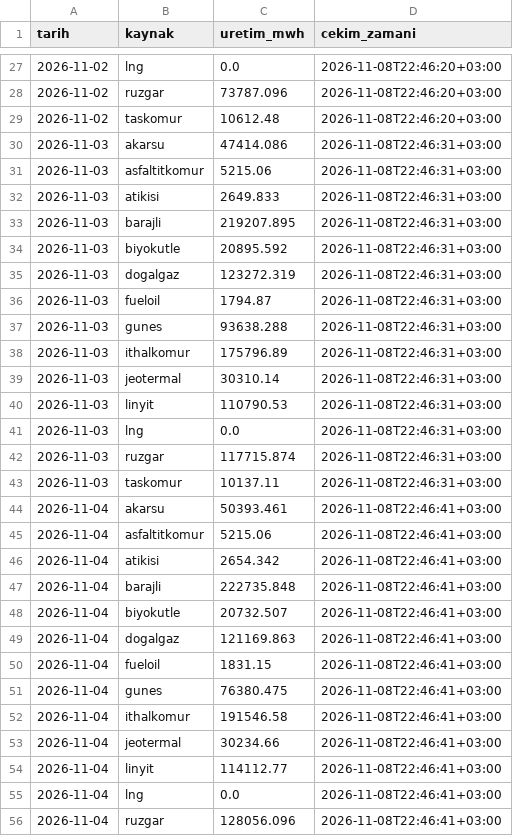
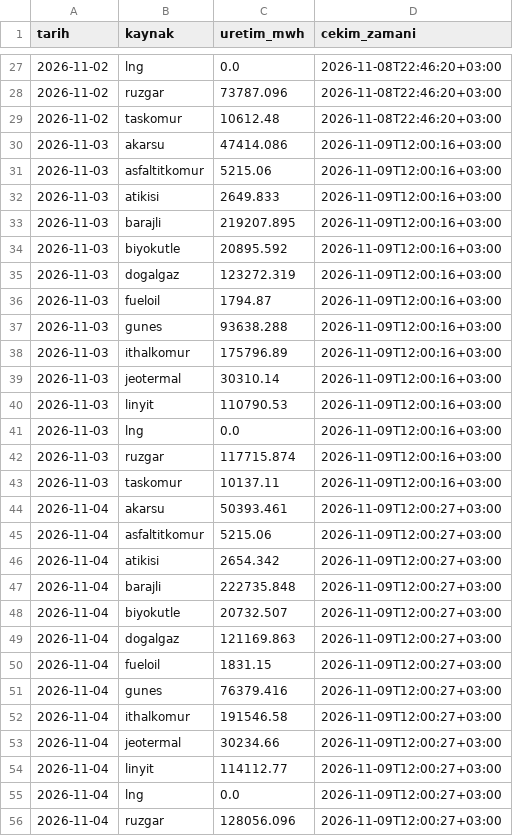
Before and after one commit to emresoykan/turkiye-energy-mcp, a CSV file: gunluk_uretim_kaynak/2026/2026-11.csv, drawn as a sheet; only a part is shown, gaps mark what is left out; the diff covers the shown part only.

```diff
--- a/gunluk_uretim_kaynak/2026/2026-11.csv
+++ b/gunluk_uretim_kaynak/2026/2026-11.csv
@@ -29,28 +29,28 @@ tarih,kaynak,uretim_mwh,cekim_zamani
 2026-11-02,taskomur,10612.48,2026-11-08T22:46:20+03:00
-2026-11-03,akarsu,47414.086,2026-11-08T22:46:31+03:00
-2026-11-03,asfaltitkomur,5215.06,2026-11-08T22:46:31+03:00
-2026-11-03,atikisi,2649.833,2026-11-08T22:46:31+03:00
-2026-11-03,barajli,219207.895,2026-11-08T22:46:31+03:00
-2026-11-03,biyokutle,20895.592,2026-11-08T22:46:31+03:00
-2026-11-03,dogalgaz,123272.319,2026-11-08T22:46:31+03:00
-2026-11-03,fueloil,1794.87,2026-11-08T22:46:31+03:00
-2026-11-03,gunes,93638.288,2026-11-08T22:46:31+03:00
-2026-11-03,ithalkomur,175796.89,2026-11-08T22:46:31+03:00
-2026-11-03,jeotermal,30310.14,2026-11-08T22:46:31+03:00
-2026-11-03,linyit,110790.53,2026-11-08T22:46:31+03:00
-2026-11-03,lng,0.0,2026-11-08T22:46:31+03:00
-2026-11-03,ruzgar,117715.874,2026-11-08T22:46:31+03:00
-2026-11-03,taskomur,10137.11,2026-11-08T22:46:31+03:00
-2026-11-04,akarsu,50393.461,2026-11-08T22:46:41+03:00
-2026-11-04,asfaltitkomur,5215.06,2026-11-08T22:46:41+03:00
-2026-11-04,atikisi,2654.342,2026-11-08T22:46:41+03:00
-2026-11-04,barajli,222735.848,2026-11-08T22:46:41+03:00
-2026-11-04,biyokutle,20732.507,2026-11-08T22:46:41+03:00
-2026-11-04,dogalgaz,121169.863,2026-11-08T22:46:41+03:00
-2026-11-04,fueloil,1831.15,2026-11-08T22:46:41+03:00
-2026-11-04,gunes,76380.475,2026-11-08T22:46:41+03:00
-2026-11-04,ithalkomur,191546.58,2026-11-08T22:46:41+03:00
-2026-11-04,jeotermal,30234.66,2026-11-08T22:46:41+03:00
-2026-11-04,linyit,114112.77,2026-11-08T22:46:41+03:00
-2026-11-04,lng,0.0,2026-11-08T22:46:41+03:00
-2026-11-04,ruzgar,128056.096,2026-11-08T22:46:41+03:00
+2026-11-03,akarsu,47414.086,2026-11-09T12:00:16+03:00
+2026-11-03,asfaltitkomur,5215.06,2026-11-09T12:00:16+03:00
+2026-11-03,atikisi,2649.833,2026-11-09T12:00:16+03:00
+2026-11-03,barajli,219207.895,2026-11-09T12:00:16+03:00
+2026-11-03,biyokutle,20895.592,2026-11-09T12:00:16+03:00
+2026-11-03,dogalgaz,123272.319,2026-11-09T12:00:16+03:00
+2026-11-03,fueloil,1794.87,2026-11-09T12:00:16+03:00
+2026-11-03,gunes,93638.288,2026-11-09T12:00:16+03:00
+2026-11-03,ithalkomur,175796.89,2026-11-09T12:00:16+03:00
+2026-11-03,jeotermal,30310.14,2026-11-09T12:00:16+03:00
+2026-11-03,linyit,110790.53,2026-11-09T12:00:16+03:00
+2026-11-03,lng,0.0,2026-11-09T12:00:16+03:00
+2026-11-03,ruzgar,117715.874,2026-11-09T12:00:16+03:00
+2026-11-03,taskomur,10137.11,2026-11-09T12:00:16+03:00
+2026-11-04,akarsu,50393.461,2026-11-09T12:00:27+03:00
+2026-11-04,asfaltitkomur,5215.06,2026-11-09T12:00:27+03:00
+2026-11-04,atikisi,2654.342,2026-11-09T12:00:27+03:00
+2026-11-04,barajli,222735.848,2026-11-09T12:00:27+03:00
+2026-11-04,biyokutle,20732.507,2026-11-09T12:00:27+03:00
+2026-11-04,dogalgaz,121169.863,2026-11-09T12:00:27+03:00
+2026-11-04,fueloil,1831.15,2026-11-09T12:00:27+03:00
+2026-11-04,gunes,76379.416,2026-11-09T12:00:27+03:00
+2026-11-04,ithalkomur,191546.58,2026-11-09T12:00:27+03:00
+2026-11-04,jeotermal,30234.66,2026-11-09T12:00:27+03:00
+2026-11-04,linyit,114112.77,2026-11-09T12:00:27+03:00
+2026-11-04,lng,0.0,2026-11-09T12:00:27+03:00
+2026-11-04,ruzgar,128056.096,2026-11-09T12:00:27+03:00
```
Also changed, not shown: 14 added rows and 57 edited cells elsewhere in this file, bolgesel_puant/2026/2026-11.csv, gunluk_uretim_kurulus/2026/2026-11.csv, 8 other files.
